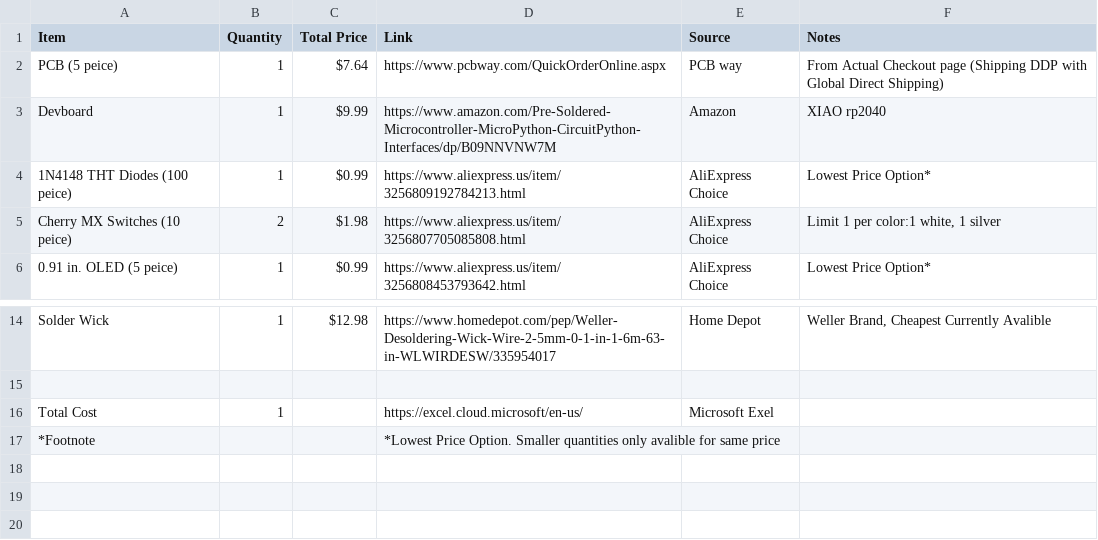
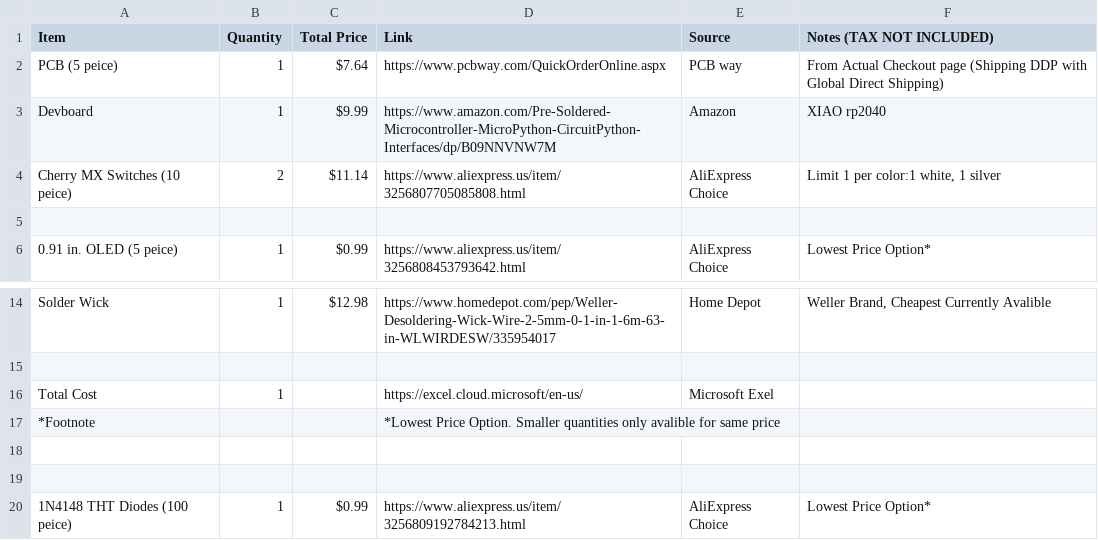
Before and after one commit to Magnu-Shaak/Calc123, a CSV file: bom.csv, drawn as a sheet; only a part is shown, gaps mark what is left out.

Commit message:
Update bom.csv

```diff
--- a/bom.csv
+++ b/bom.csv
@@ -1,6 +1,6 @@
-Item, Quantity, Total Price, Link, Source, Notes
+Item, Quantity, Total Price, Link, Source, Notes (TAX NOT INCLUDED)
 PCB (5 peice), 1, $7.64, https://www.pcbway.com/QuickOrderOnline.aspx, PCB way, From Actual Checkout page (Shipping DDP with Global Direct Shipping)
 Devboard, 1, $9.99, https://www.amazon.com/Pre-Soldered-Microcontroller-MicroPython-CircuitPython-Interfaces/dp/B09NNVNW7M, Amazon, XIAO rp2040
-1N4148 THT Diodes (100 peice), 1, $0.99, https://www.aliexpress.us/item/3256809192784213.html, AliExpress Choice, Lowest Price Option*
-Cherry MX Switches (10 peice), 2 , $1.98, https://www.aliexpress.us/item/3256807705085808.html, AliExpress Choice, "Limit 1 per color:1 white, 1 silver"
+Cherry MX Switches (10 peice), 2 , $11.14, https://www.aliexpress.us/item/3256807705085808.html, AliExpress Choice, "Limit 1 per color:1 white, 1 silver"
+
 0.91 in. OLED (5 peice), 1, $0.99, https://www.aliexpress.us/item/3256808453793642.html, AliExpress Choice, Lowest Price Option*
@@ -17 +17,4 @@ Total Cost, 1, , https://excel.cloud.microsoft/en-us/, Microsoft Exel,
 *Footnote, , , *Lowest Price Option. Smaller quantities only avalible for same price, ,
+
+
+1N4148 THT Diodes (100 peice), 1, $0.99, https://www.aliexpress.us/item/3256809192784213.html, AliExpress Choice, Lowest Price Option*
```
